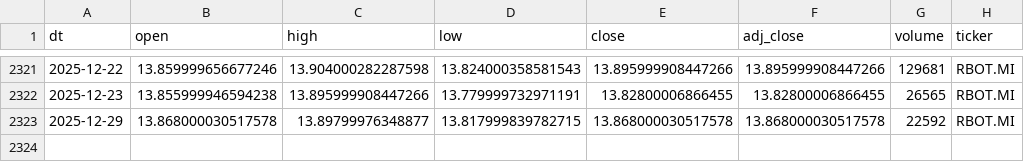
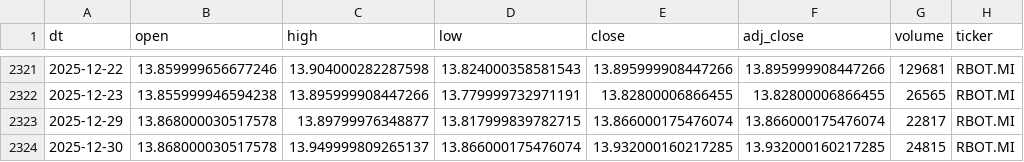
Before and after one commit to antoniosanso/etf-datalake, a CSV file: data/RBOT.MI.csv, drawn as a sheet; only a part is shown, gaps mark what is left out.

```diff
--- a/data/RBOT.MI.csv
+++ b/data/RBOT.MI.csv
@@ -2322,2 +2322,3 @@ dt,open,high,low,close,adj_close,volume,ticker
 2025-12-23,13.855999946594238,13.895999908447266,13.779999732971191,13.82800006866455,13.82800006866455,26565,RBOT.MI
-2025-12-29,13.868000030517578,13.89799976348877,13.817999839782715,13.868000030517578,13.868000030517578,22592,RBOT.MI
+2025-12-29,13.868000030517578,13.89799976348877,13.817999839782715,13.866000175476074,13.866000175476074,22817,RBOT.MI
+2025-12-30,13.868000030517578,13.949999809265137,13.866000175476074,13.932000160217285,13.932000160217285,24815,RBOT.MI
```
Also changed, not shown: data/EDEF.DE.csv, data/SEME.MI.csv, 9 other files.
